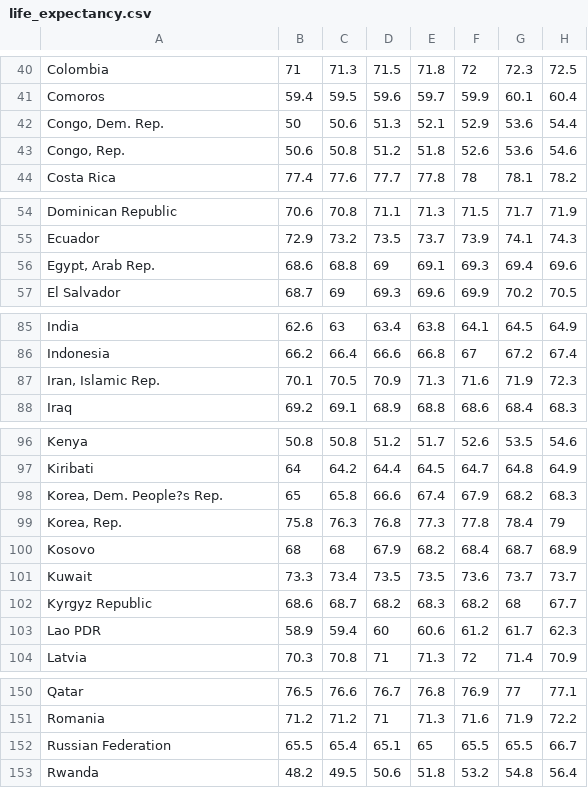
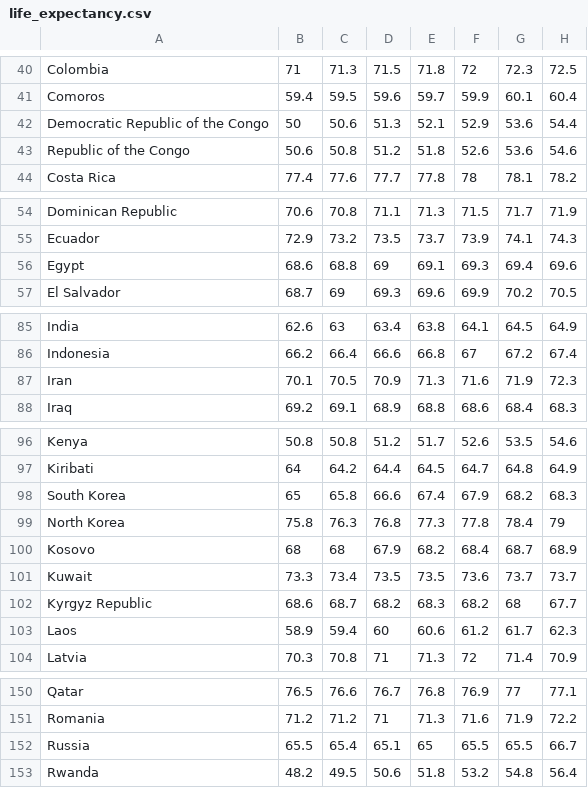
Before and after one commit to embascom/dataperspectives, a CSV file: data/life_expectancy.csv, drawn as a sheet; only a part is shown, gaps mark what is left out; the diff covers the shown part only; the diff names each change by its address in the sheet, - before the commit and + after, or states it on an @@ line.

Commit message:
minor changes to code and life_expectancy.csv

```diff
--- a/data/life_expectancy.csv
+++ b/data/life_expectancy.csv
-A42: Congo, Dem. Rep.
+A42: Democratic Republic of the Congo
-A43: Congo, Rep.
+A43: Republic of the Congo
-A56: Egypt, Arab Rep.
+A56: Egypt
-A87: Iran, Islamic Rep.
+A87: Iran
-A98: Korea, Dem. People?s Rep.
+A98: South Korea
-A99: Korea, Rep.
+A99: North Korea
-A103: Lao PDR
+A103: Laos
-A152: Russian Federation
+A152: Russia
```
Also changed, not shown: 2 edited cells elsewhere in this file, 1 other file.
